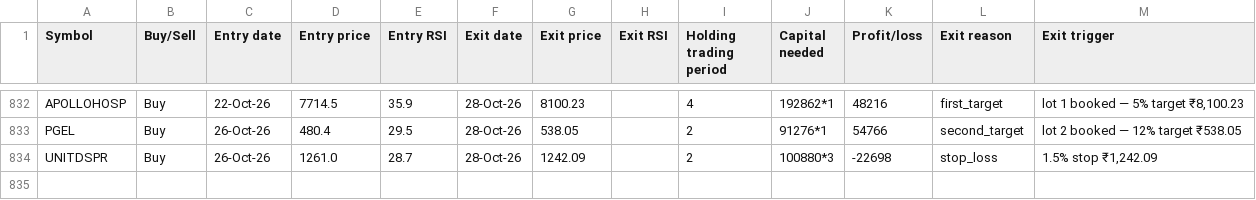
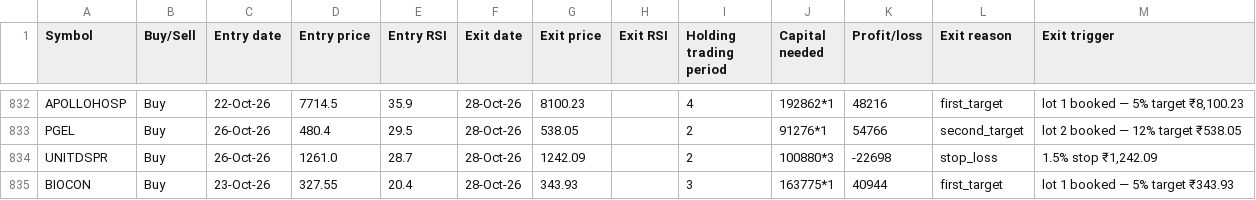
Before and after one commit to AbhilashMunnur/oi-with-stocks, a CSV file: data/rsi_candle_3lot_paper_trades.csv, drawn as a sheet; only a part is shown, gaps mark what is left out; the diff names each change by its address in the sheet, - before the commit and + after, or states it on an @@ line.

```diff
--- a/data/rsi_candle_3lot_paper_trades.csv
+++ b/data/rsi_candle_3lot_paper_trades.csv
+row 835: BIOCON | Buy | 23-Oct-26 | 327.55 | 20.4 | 28-Oct-26 | 343.93 |  | 3 | 163775*1 | 40944 | first_target | lot 1 booked — 5% target ₹343.93
```
Also changed, not shown: data/rsi_stretch_paper_trades.csv, 5 other files.
